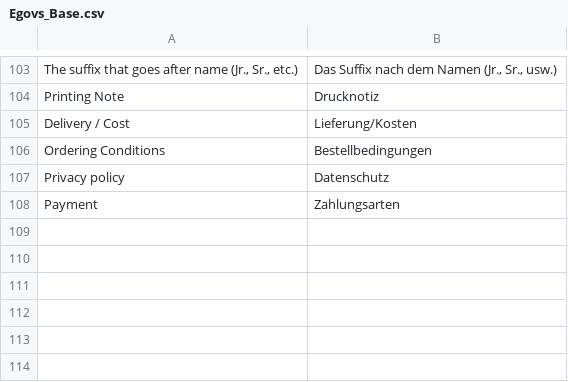
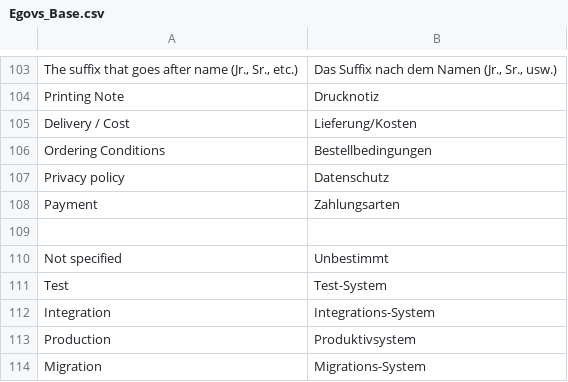
Before and after one commit to b3-it/magento-lts, a CSV file: app/locale/de_DE/Egovs_Base.csv, drawn as a sheet; only a part is shown, gaps mark what is left out.

Commit message:
*Alle :: Design : BE-Status für Migratins-Systeme eingefügt *Alle :: Übersetzung : Shop-Status-Einträge im BE übersetzt

```diff
--- a/app/locale/de_DE/Egovs_Base.csv
+++ b/app/locale/de_DE/Egovs_Base.csv
@@ -108 +108,7 @@
 "Payment","Zahlungsarten"
+
+"Not specified","Unbestimmt"
+"Test","Test-System"
+"Integration","Integrations-System"
+"Production","Produktivsystem"
+"Migration","Migrations-System"
```
Also changed, not shown: 5 other files.
